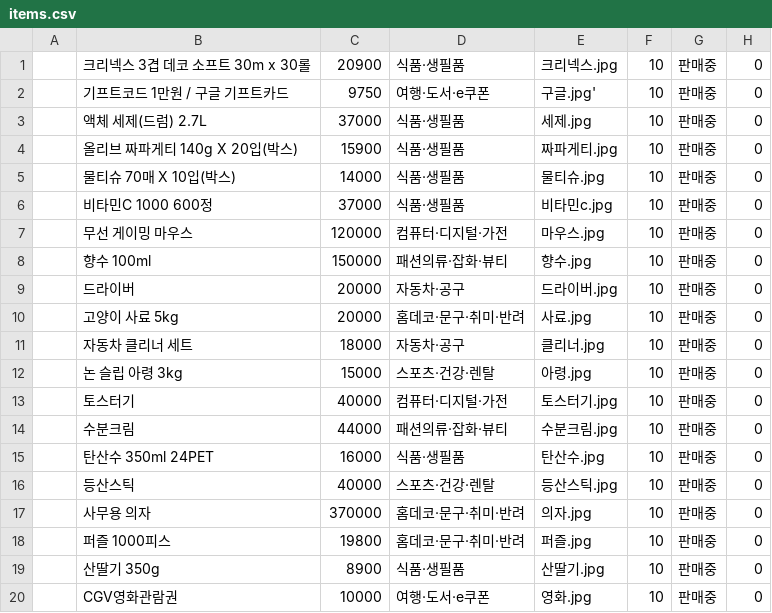
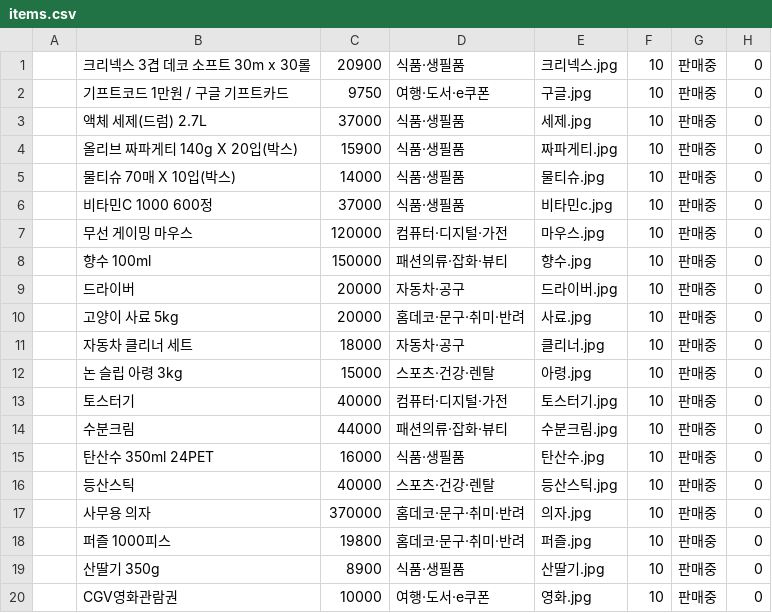
Before and after one commit to TTurbo0824/market-mockup, a CSV file: server/data/items.csv, drawn as a sheet.

Commit message:
add: Dummy data

```diff
--- a/server/data/items.csv
+++ b/server/data/items.csv
@@ -1,3 +1,3 @@
 ,크리넥스 3겹 데코 소프트 30m x 30롤,20900,식품·생필품,크리넥스.jpg,10,판매중,0
-,기프트코드 1만원 / 구글 기프트카드,9750,여행·도서·e쿠폰,구글.jpg',10,판매중,0
+,기프트코드 1만원 / 구글 기프트카드,9750,여행·도서·e쿠폰,구글.jpg,10,판매중,0
 ,액체 세제(드럼) 2.7L,37000,식품·생필품,세제.jpg,10,판매중,0
```
Also changed, not shown: 3 other files.
